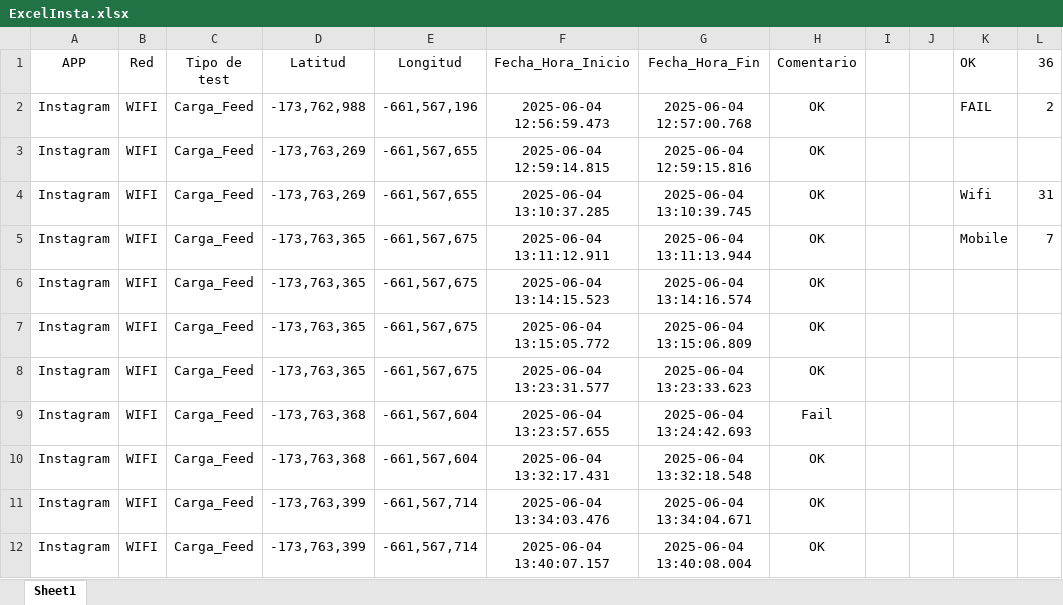
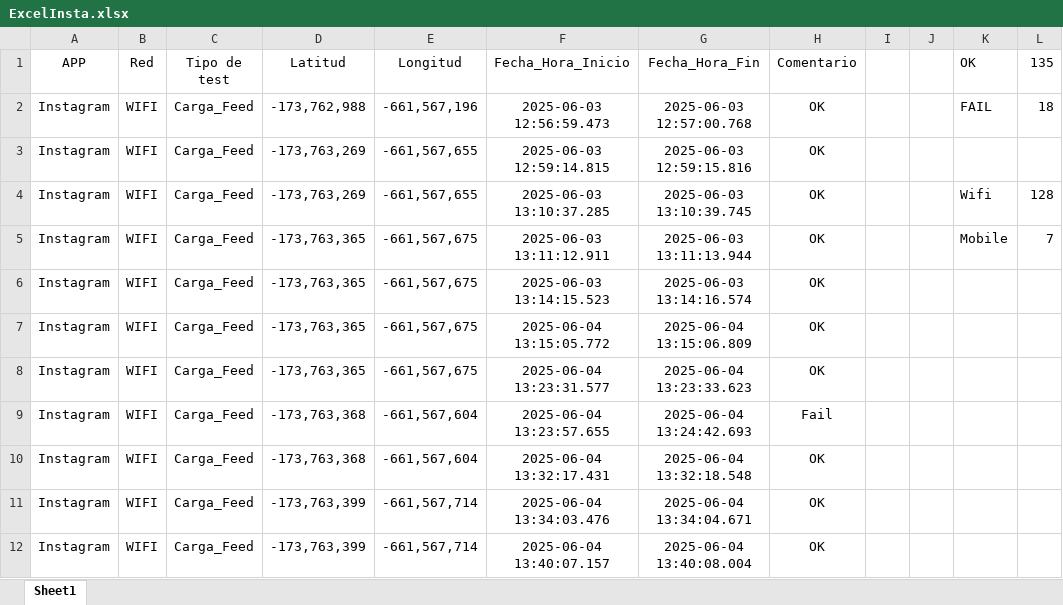
Before and after one commit to 2k-2m/TestDrive, an Excel workbook: Excel/ExcelInsta.xlsx, sheet Sheet1, drawn as a sheet; only a part is shown; values as stored, in another font and other column widths than the file's, no borders; charts and pictures and table styles not drawn; the diff covers the shown part only; the diff names each change by its address in the sheet, - before the commit and + after, or states it on an @@ line.

```diff
--- a/Excel/ExcelInsta.xlsx (sheet Sheet1)
+++ b/Excel/ExcelInsta.xlsx (sheet Sheet1)
-L1: 36
+L1: 135
-F2 (Fecha_Hora_Inicio): 2025-06-04 12:56:59.473
+F2 (Fecha_Hora_Inicio): 2025-06-03 12:56:59.473
-G2 (Fecha_Hora_Fin): 2025-06-04 12:57:00.768
+G2 (Fecha_Hora_Fin): 2025-06-03 12:57:00.768
-L2 (135): 2
+L2 (135): 18
-F3 (Fecha_Hora_Inicio): 2025-06-04 12:59:14.815
+F3 (Fecha_Hora_Inicio): 2025-06-03 12:59:14.815
-G3 (Fecha_Hora_Fin): 2025-06-04 12:59:15.816
+G3 (Fecha_Hora_Fin): 2025-06-03 12:59:15.816
-F4 (Fecha_Hora_Inicio): 2025-06-04 13:10:37.285
+F4 (Fecha_Hora_Inicio): 2025-06-03 13:10:37.285
-G4 (Fecha_Hora_Fin): 2025-06-04 13:10:39.745
+G4 (Fecha_Hora_Fin): 2025-06-03 13:10:39.745
-L4 (135): 31
+L4 (135): 128
-F5 (Fecha_Hora_Inicio): 2025-06-04 13:11:12.911
+F5 (Fecha_Hora_Inicio): 2025-06-03 13:11:12.911
-G5 (Fecha_Hora_Fin): 2025-06-04 13:11:13.944
+G5 (Fecha_Hora_Fin): 2025-06-03 13:11:13.944
-F6 (Fecha_Hora_Inicio): 2025-06-04 13:14:15.523
+F6 (Fecha_Hora_Inicio): 2025-06-03 13:14:15.523
-G6 (Fecha_Hora_Fin): 2025-06-04 13:14:16.574
+G6 (Fecha_Hora_Fin): 2025-06-03 13:14:16.574
```
Also changed, not shown: 115 added rows elsewhere in this sheet, charts or pictures, 7 other files.
